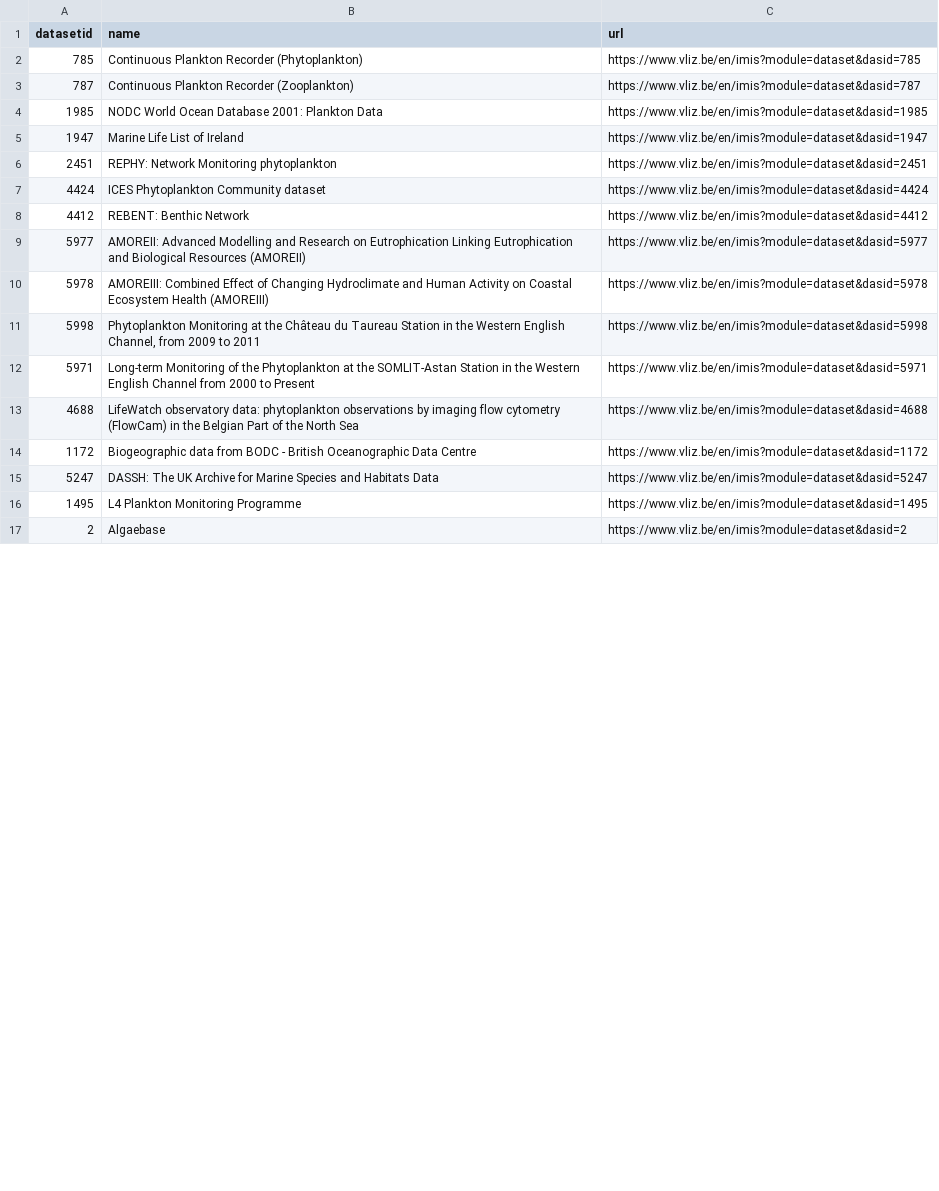
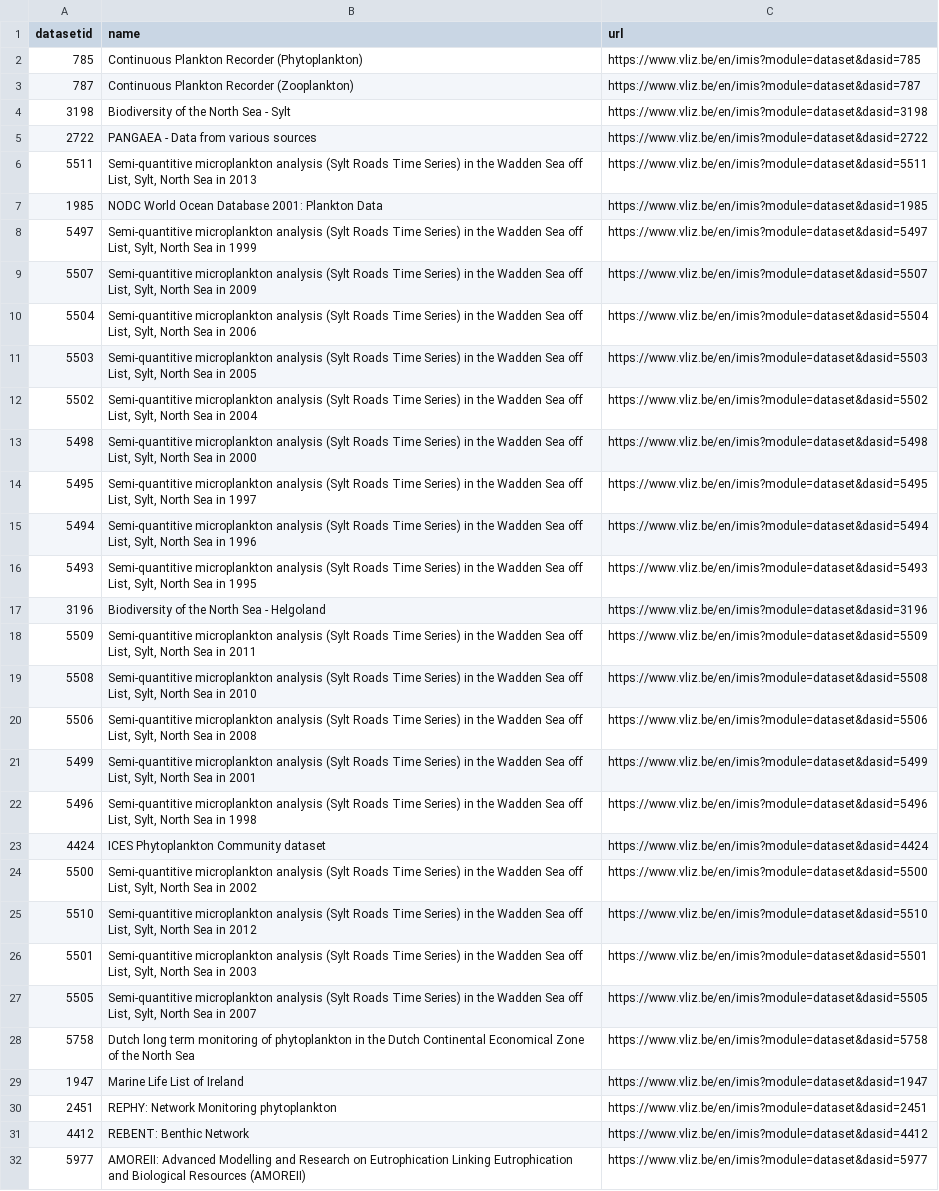
Before and after one commit to EMODnet/EMODnet-Biology-Phytoplankton-Greater-NorthSea, a CSV file: data/derived_data/allDatasets.csv, drawn as a sheet; only a part is shown; the shorter side is filled out with more unchanged rows; the diff covers the shown part only.

```diff
--- a/data/derived_data/allDatasets.csv
+++ b/data/derived_data/allDatasets.csv
@@ -3,6 +3,29 @@ datasetid;name;url
 787;Continuous Plankton Recorder (Zooplankton);https://www.vliz.be/en/imis?module=dataset&dasid=787
+3198;Biodiversity of the North Sea - Sylt;https://www.vliz.be/en/imis?module=dataset&dasid=3198
+2722;PANGAEA - Data from various sources;https://www.vliz.be/en/imis?module=dataset&dasid=2722
+5511;Semi-quantitive microplankton analysis (Sylt Roads Time Series) in the Wadden Sea off List, Sylt, North Sea in 2013;https://www.vliz.be/en/imis?module=dataset&dasid=5511
 1985;NODC World Ocean Database 2001: Plankton Data;https://www.vliz.be/en/imis?module=dataset&dasid=1985
+5497;Semi-quantitive microplankton analysis (Sylt Roads Time Series) in the Wadden Sea off List, Sylt, North Sea in 1999;https://www.vliz.be/en/imis?module=dataset&dasid=5497
+5507;Semi-quantitive microplankton analysis (Sylt Roads Time Series) in the Wadden Sea off List, Sylt, North Sea in 2009;https://www.vliz.be/en/imis?module=dataset&dasid=5507
+5504;Semi-quantitive microplankton analysis (Sylt Roads Time Series) in the Wadden Sea off List, Sylt, North Sea in 2006;https://www.vliz.be/en/imis?module=dataset&dasid=5504
+5503;Semi-quantitive microplankton analysis (Sylt Roads Time Series) in the Wadden Sea off List, Sylt, North Sea in 2005;https://www.vliz.be/en/imis?module=dataset&dasid=5503
+5502;Semi-quantitive microplankton analysis (Sylt Roads Time Series) in the Wadden Sea off List, Sylt, North Sea in 2004;https://www.vliz.be/en/imis?module=dataset&dasid=5502
+5498;Semi-quantitive microplankton analysis (Sylt Roads Time Series) in the Wadden Sea off List, Sylt, North Sea in 2000;https://www.vliz.be/en/imis?module=dataset&dasid=5498
+5495;Semi-quantitive microplankton analysis (Sylt Roads Time Series) in the Wadden Sea off List, Sylt, North Sea in 1997;https://www.vliz.be/en/imis?module=dataset&dasid=5495
+5494;Semi-quantitive microplankton analysis (Sylt Roads Time Series) in the Wadden Sea off List, Sylt, North Sea in 1996;https://www.vliz.be/en/imis?module=dataset&dasid=5494
+5493;Semi-quantitive microplankton analysis (Sylt Roads Time Series) in the Wadden Sea off List, Sylt, North Sea in 1995;https://www.vliz.be/en/imis?module=dataset&dasid=5493
+3196;Biodiversity of the North Sea - Helgoland;https://www.vliz.be/en/imis?module=dataset&dasid=3196
+5509;Semi-quantitive microplankton analysis (Sylt Roads Time Series) in the Wadden Sea off List, Sylt, North Sea in 2011;https://www.vliz.be/en/imis?module=dataset&dasid=5509
+5508;Semi-quantitive microplankton analysis (Sylt Roads Time Series) in the Wadden Sea off List, Sylt, North Sea in 2010;https://www.vliz.be/en/imis?module=dataset&dasid=5508
+5506;Semi-quantitive microplankton analysis (Sylt Roads Time Series) in the Wadden Sea off List, Sylt, North Sea in 2008;https://www.vliz.be/en/imis?module=dataset&dasid=5506
+5499;Semi-quantitive microplankton analysis (Sylt Roads Time Series) in the Wadden Sea off List, Sylt, North Sea in 2001;https://www.vliz.be/en/imis?module=dataset&dasid=5499
+5496;Semi-quantitive microplankton analysis (Sylt Roads Time Series) in the Wadden Sea off List, Sylt, North Sea in 1998;https://www.vliz.be/en/imis?module=dataset&dasid=5496
+4424;ICES Phytoplankton Community dataset;https://www.vliz.be/en/imis?module=dataset&dasid=4424
+5500;Semi-quantitive microplankton analysis (Sylt Roads Time Series) in the Wadden Sea off List, Sylt, North Sea in 2002;https://www.vliz.be/en/imis?module=dataset&dasid=5500
+5510;Semi-quantitive microplankton analysis (Sylt Roads Time Series) in the Wadden Sea off List, Sylt, North Sea in 2012;https://www.vliz.be/en/imis?module=dataset&dasid=5510
+5501;Semi-quantitive microplankton analysis (Sylt Roads Time Series) in the Wadden Sea off List, Sylt, North Sea in 2003;https://www.vliz.be/en/imis?module=dataset&dasid=5501
+5505;Semi-quantitive microplankton analysis (Sylt Roads Time Series) in the Wadden Sea off List, Sylt, North Sea in 2007;https://www.vliz.be/en/imis?module=dataset&dasid=5505
+5758;Dutch long term monitoring of phytoplankton in the Dutch Continental Economical Zone of the North Sea;https://www.vliz.be/en/imis?module=dataset&dasid=5758
 1947;Marine Life List of Ireland;https://www.vliz.be/en/imis?module=dataset&dasid=1947
 2451;REPHY: Network Monitoring phytoplankton;https://www.vliz.be/en/imis?module=dataset&dasid=2451
-4424;ICES Phytoplankton Community dataset;https://www.vliz.be/en/imis?module=dataset&dasid=4424
 4412;REBENT: Benthic Network;https://www.vliz.be/en/imis?module=dataset&dasid=4412
```
Also changed, not shown: 6 added rows and 1 moved row elsewhere in this file, data/derived_data/regions.csv, 3 other files.
